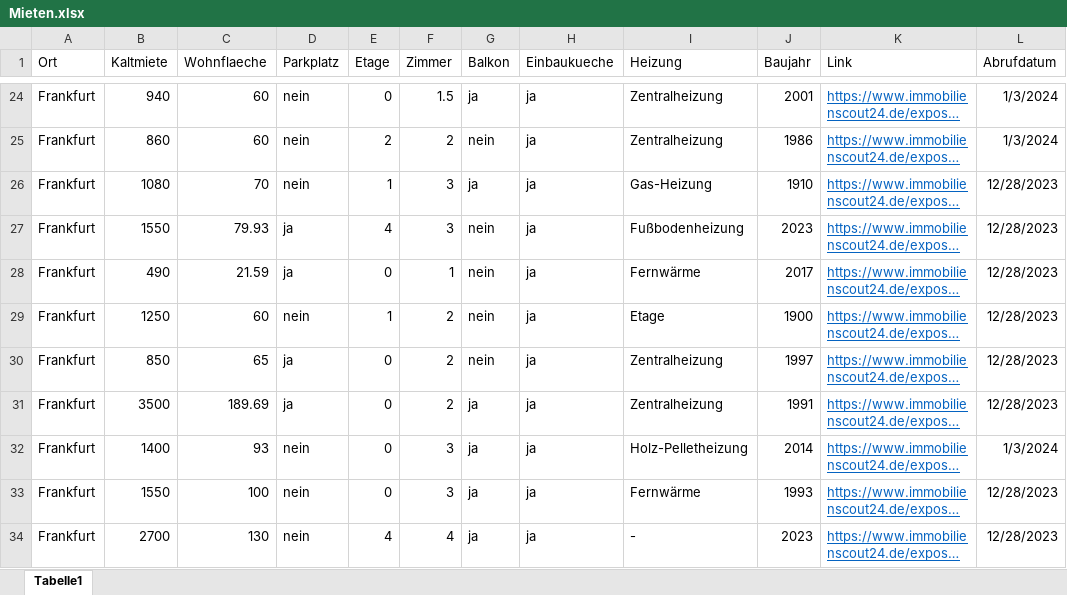
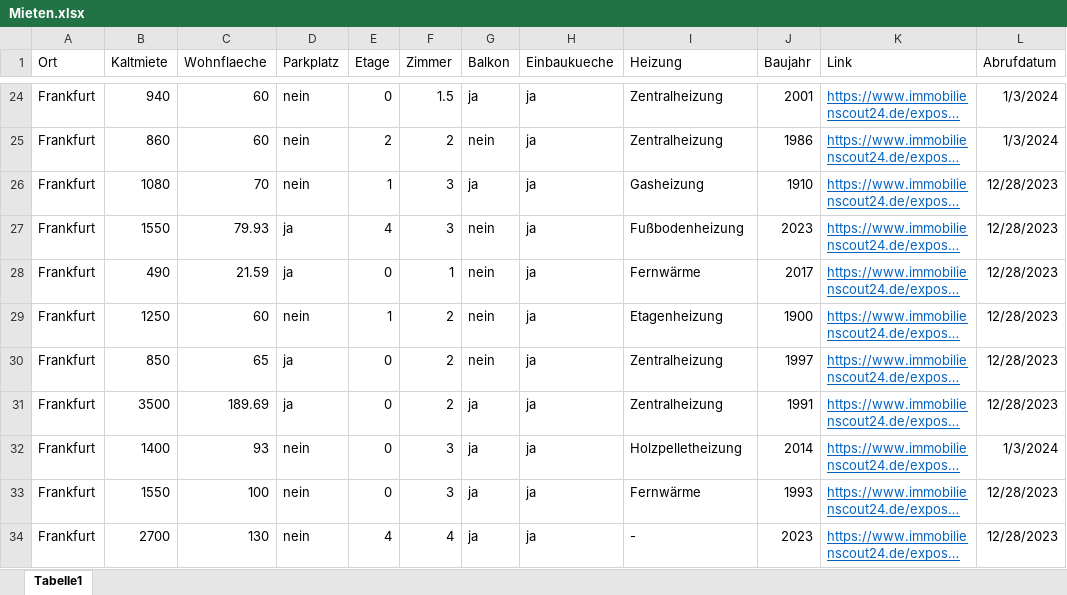
Before and after one commit to okaihe/wime-modellierung-kaltmiete, an Excel workbook: Mieten.xlsx, sheet Tabelle1, drawn as a sheet; only a part is shown, gaps mark what is left out; long unchanged cells end in …; values as stored, in another font and other column widths than the file's, no borders; the diff covers the shown part only; the diff names each change by its address in the sheet, - before the commit and + after, or states it on an @@ line.

```diff
--- a/Mieten.xlsx (sheet Tabelle1)
+++ b/Mieten.xlsx (sheet Tabelle1)
-I26 (Heizung): Gas-Heizung
+I26 (Heizung): Gasheizung
-I29 (Heizung): Etage
+I29 (Heizung): Etagenheizung
-I32 (Heizung): Holz-Pelletheizung
+I32 (Heizung): Holzpelletheizung
```
Also changed, not shown: 2 removed rows and 6 edited cells elsewhere in this sheet, 3 other files.
